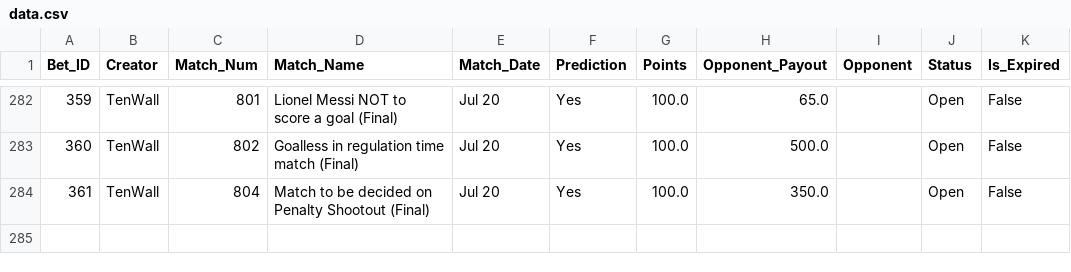
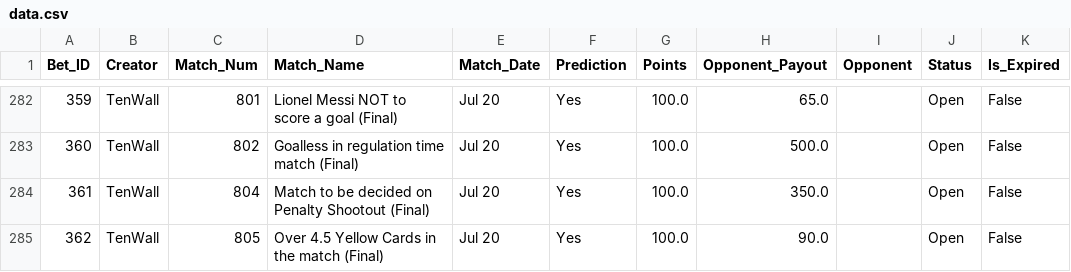
Before and after one commit to fitn40/Fitn40, a CSV file: data.csv, drawn as a sheet; only a part is shown, gaps mark what is left out.

Commit message:
🔄 Live Bets Auto-Sync

```diff
--- a/data.csv
+++ b/data.csv
@@ -284 +284,2 @@ Bet_ID,Creator,Match_Num,Match_Name,Match_Date,Prediction,Points,Opponent_Payout
 361,TenWall,804,Match to be decided on Penalty Shootout (Final),Jul 20,Yes,100.0,350.0,,Open,False
+362,TenWall,805,Over 4.5 Yellow Cards in the match (Final),Jul 20,Yes,100.0,90.0,,Open,False
```
